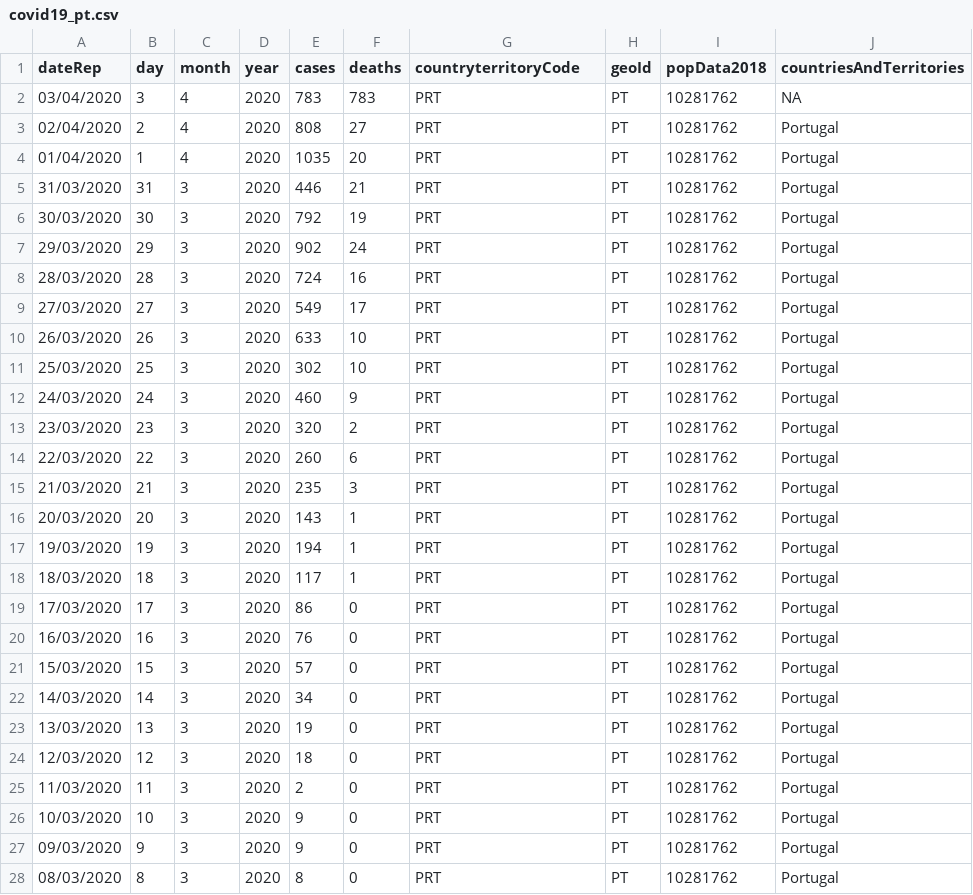
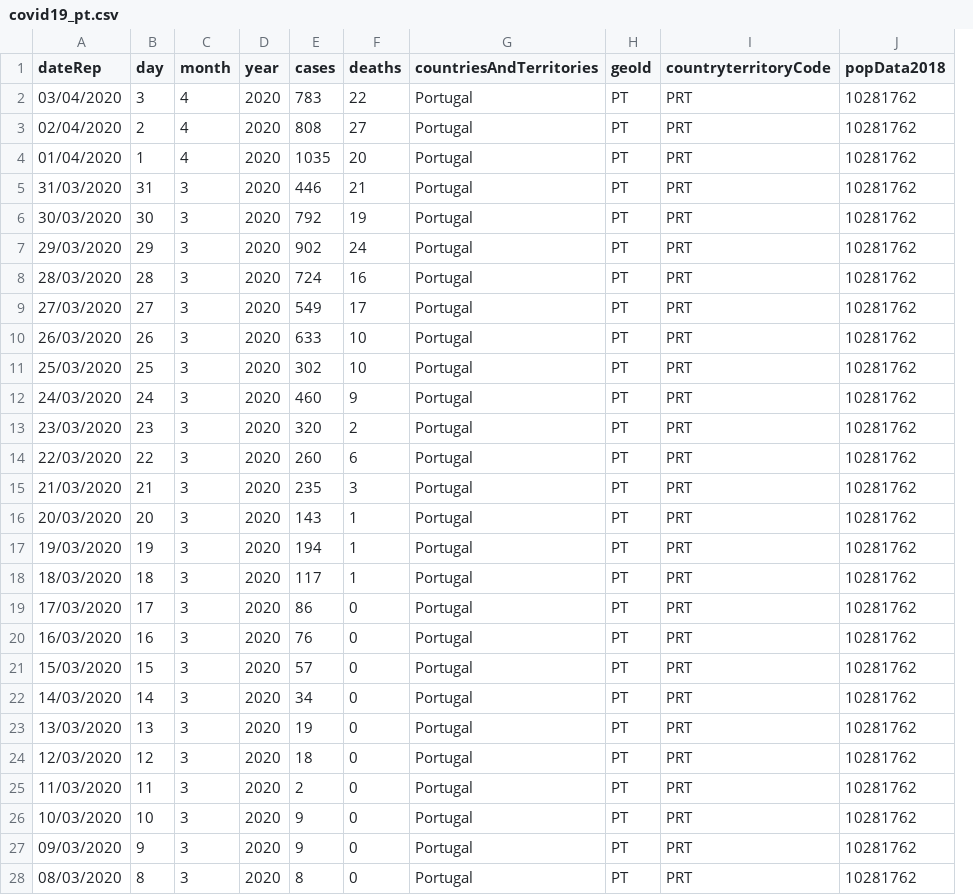
Before and after one commit to averissimo/covid19.pt.data, a CSV file: data/covid19_pt.csv, drawn as a sheet; only a part is shown; removed rows and columns are numbered as before the commit, all else as after; the diff covers the shown part only; the diff names each change by its address in the sheet, - before the commit and + after, or states it on an @@ line.

Commit message:
was missing country name

```diff
--- a/data/covid19_pt.csv
+++ b/data/covid19_pt.csv
+column I (countryterritoryCode), rows 2-28: all PRT
-column J (countriesAndTerritories), rows 2-28: NA | Portugal | Portugal | Portugal | Portugal | Portugal | Portugal | Portugal | Portugal | Portugal | Portugal | Portugal | Portugal | Portugal | Portugal | Portugal | Portugal | Portugal | Portugal | Portugal | Portugal | Portugal | Portugal | Portugal | Portugal | Portugal | Portugal
-G1: countryterritoryCode
+G1: countriesAndTerritories
-F2 (deaths): 783
+F2 (deaths): 22
-G2:G28 (countriesAndTerritories): PRT
+G2:G28 (countriesAndTerritories): Portugal
```
Also changed, not shown: 5 edited cells elsewhere in this file, 2 other files.
